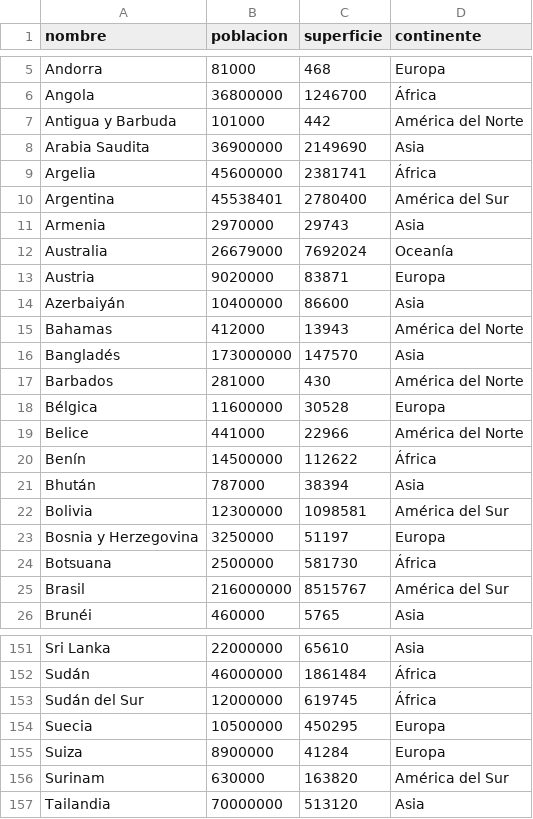
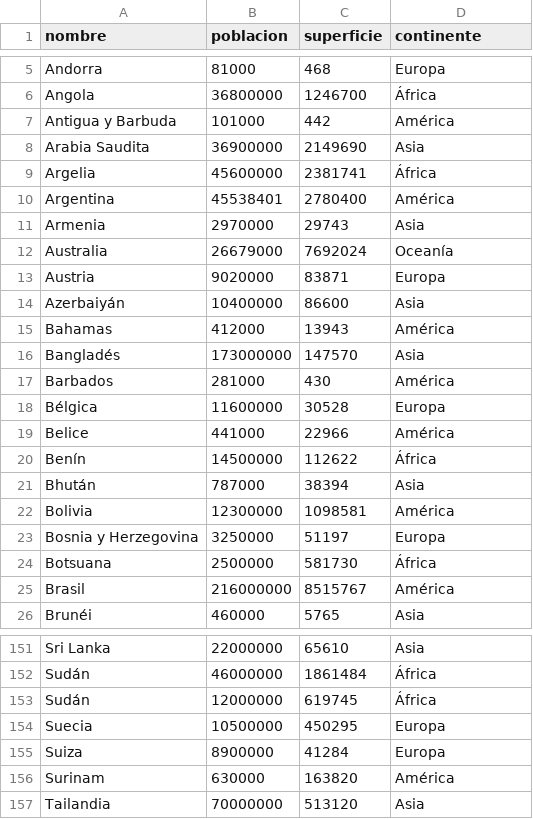
Before and after one commit to heroeseb/UTN-TUP-TPI-Programacion-1-Funes-Rossi, a CSV file: paises.csv, drawn as a sheet; only a part is shown, gaps mark what is left out; the diff covers the shown part only.

```diff
--- a/paises.csv
+++ b/paises.csv
@@ -6,6 +6,6 @@ Andorra,81000,468,Europa
 Angola,36800000,1246700,África
-Antigua y Barbuda,101000,442,América del Norte
+Antigua y Barbuda,101000,442,América
 Arabia Saudita,36900000,2149690,Asia
 Argelia,45600000,2381741,África
-Argentina,45538401,2780400,América del Sur
+Argentina,45538401,2780400,América
 Armenia,2970000,29743,Asia
@@ -14,13 +14,13 @@ Austria,9020000,83871,Europa
 Azerbaiyán,10400000,86600,Asia
-Bahamas,412000,13943,América del Norte
+Bahamas,412000,13943,América
 Bangladés,173000000,147570,Asia
-Barbados,281000,430,América del Norte
+Barbados,281000,430,América
 Bélgica,11600000,30528,Europa
-Belice,441000,22966,América del Norte
+Belice,441000,22966,América
 Benín,14500000,112622,África
 Bhután,787000,38394,Asia
-Bolivia,12300000,1098581,América del Sur
+Bolivia,12300000,1098581,América
 Bosnia y Herzegovina,3250000,51197,Europa
 Botsuana,2500000,581730,África
-Brasil,216000000,8515767,América del Sur
+Brasil,216000000,8515767,América
 Brunéi,460000,5765,Asia
@@ -152,6 +152,6 @@ Sri Lanka,22000000,65610,Asia
 Sudán,46000000,1861484,África
-Sudán del Sur,12000000,619745,África
+Sudán,12000000,619745,África
 Suecia,10500000,450295,Europa
 Suiza,8900000,41284,Europa
-Surinam,630000,163820,América del Sur
+Surinam,630000,163820,América
 Tailandia,70000000,513120,Asia
```
Also changed, not shown: 28 edited cells elsewhere in this file, 1 other file.
